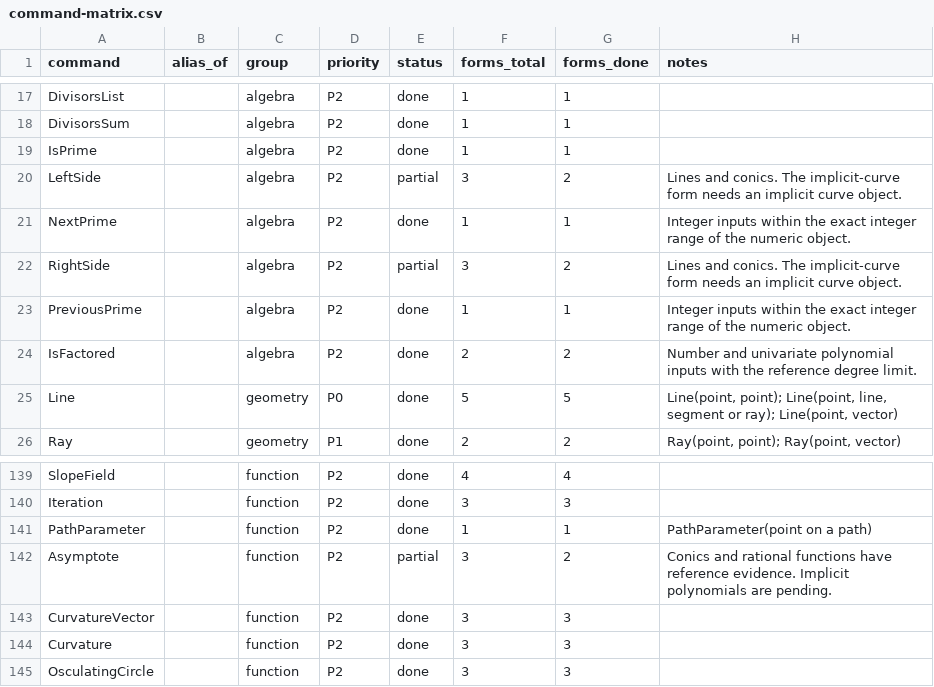
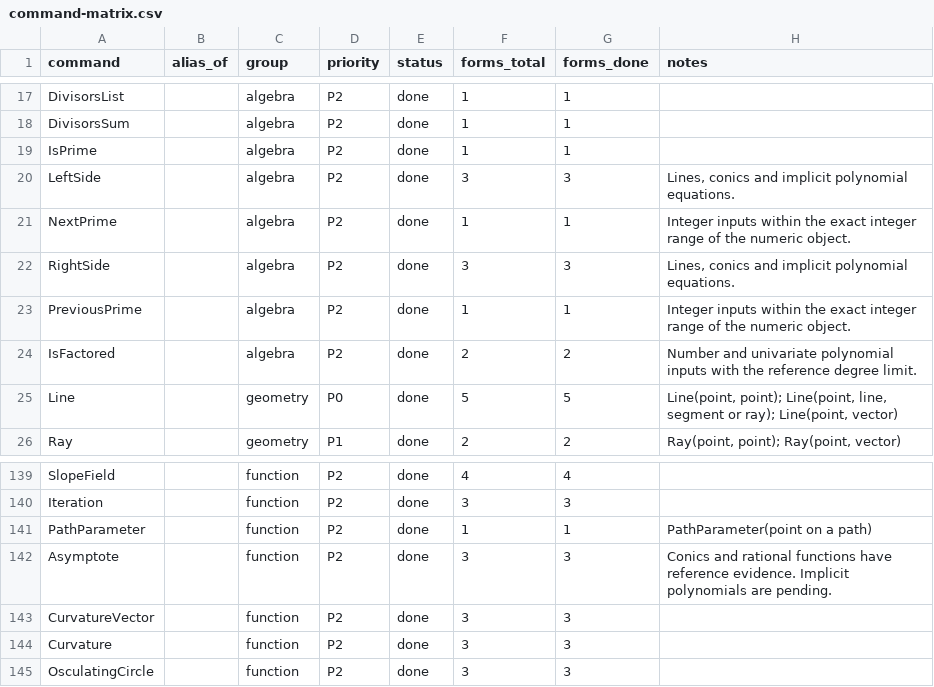
Before and after one commit to jash90/geokernel, a CSV file: docs/command-matrix.csv, drawn as a sheet; only a part is shown, gaps mark what is left out.

Commit message:
Extract implicit equation sides and asymptotes

```diff
--- a/docs/command-matrix.csv
+++ b/docs/command-matrix.csv
@@ -19,5 +19,5 @@ DivisorsSum,,algebra,P2,done,1,1,
 IsPrime,,algebra,P2,done,1,1,
-LeftSide,,algebra,P2,partial,3,2,Lines and conics. The implicit-curve form needs an implicit curve object.
+LeftSide,,algebra,P2,done,3,3,"Lines, conics and implicit polynomial equations."
 NextPrime,,algebra,P2,done,1,1,Integer inputs within the exact integer range of the numeric object.
-RightSide,,algebra,P2,partial,3,2,Lines and conics. The implicit-curve form needs an implicit curve object.
+RightSide,,algebra,P2,done,3,3,"Lines, conics and implicit polynomial equations."
 PreviousPrime,,algebra,P2,done,1,1,Integer inputs within the exact integer range of the numeric object.
@@ -141,3 +141,3 @@ Iteration,,function,P2,done,3,3,
 PathParameter,,function,P2,done,1,1,PathParameter(point on a path)
-Asymptote,,function,P2,partial,3,2,Conics and rational functions have reference evidence. Implicit polynomials are pending.
+Asymptote,,function,P2,done,3,3,Conics and rational functions have reference evidence. Implicit polynomials are pending.
 CurvatureVector,,function,P2,done,3,3,
```
Also changed, not shown: 18 other files.
